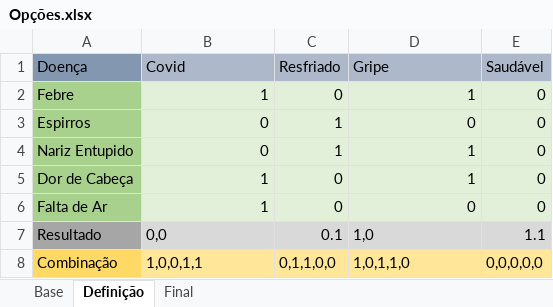
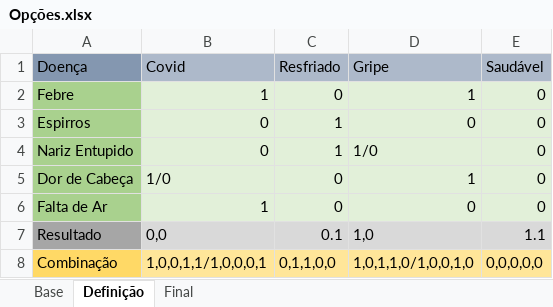
Before and after one commit to Awak3n/detect19, an Excel workbook: Opções.xlsx, sheet Definição, drawn as a sheet; values as stored, in another font and other column widths than the file's, no borders; the diff names each change by its address in the sheet, - before the commit and + after, or states it on an @@ line.

```diff
--- a/Opções.xlsx (sheet Definição)
+++ b/Opções.xlsx (sheet Definição)
-D4 (Gripe): 1
+D4 (Gripe): 1/0
-B5 (Covid): 1
+B5 (Covid): 1/0
-B8 (Covid): 1,0,0,1,1
+B8 (Covid): 1,0,0,1,1/1,0,0,0,1
-D8 (Gripe): 1,0,1,1,0
+D8 (Gripe): 1,0,1,1,0/1,0,0,1,0
```
Also changed, not shown: 2 other files.
